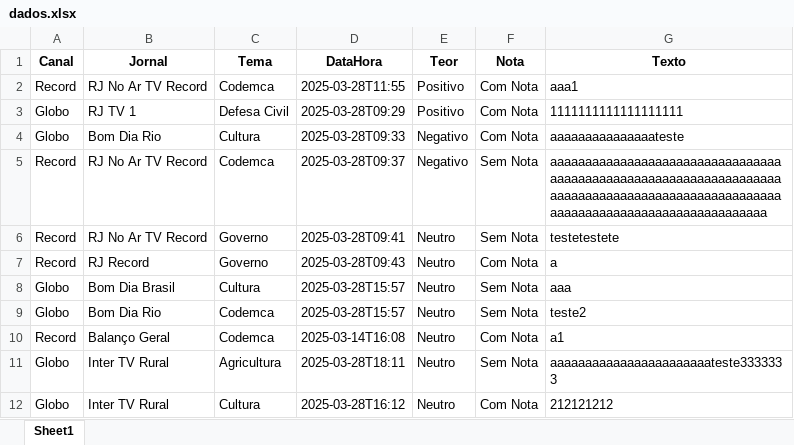
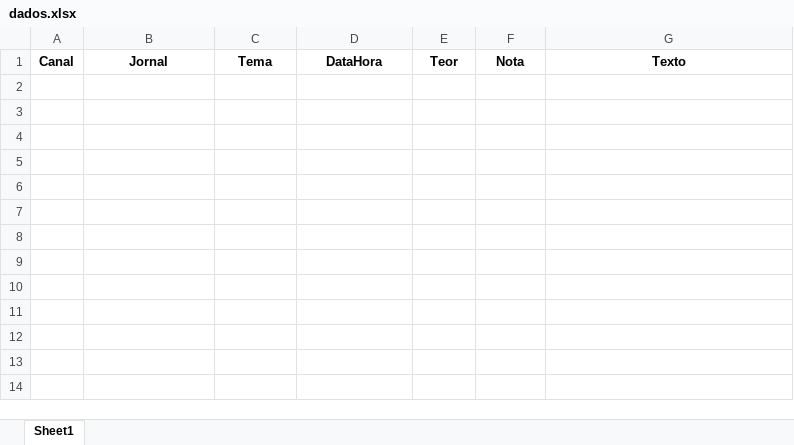
Before and after one commit to Marocosz/webdashtv, an Excel workbook: dados.xlsx, sheet Sheet1, drawn as a sheet; values as stored, in another font and other column widths than the file's, no borders; the diff names each change by its address in the sheet, - before the commit and + after, or states it on an @@ line.

Commit message:
Atualização automática do arquivo Excel

```diff
--- a/dados.xlsx (sheet Sheet1)
+++ b/dados.xlsx (sheet Sheet1)
-row 2: Record | RJ No Ar TV Record | Codemca | 2025-03-28T11:55 | Positivo | Com Nota | aaa1
-row 3: Globo | RJ TV 1 | Defesa Civil | 2025-03-28T09:29 | Positivo | Com Nota | 1111111111111111111
-row 4: Globo | Bom Dia Rio | Cultura | 2025-03-28T09:33 | Negativo | Com Nota | aaaaaaaaaaaaaaateste
-row 5: Record | RJ No Ar TV Record | Codemca | 2025-03-28T09:37 | Negativo | Sem Nota | aaaaaaaaaaaaaaaaaaaaaaaaaaaaaaaaaaaaaaaaaaaaaaaaaaaaaaaaaaaaaaaaaaaaaaaaaaaaaaaaaaaaaaaaaaaaaaaaaaaaaaaaaaaaaaaaaaaaaaaaaaaaaaaaaa
-row 6: Record | RJ No Ar TV Record | Governo | 2025-03-28T09:41 | Neutro | Sem Nota | testetestete
-row 7: Record | RJ Record | Governo | 2025-03-28T09:43 | Neutro | Com Nota | a
-row 8: Globo | Bom Dia Brasil | Cultura | 2025-03-28T15:57 | Neutro | Sem Nota | aaa
-row 9: Globo | Bom Dia Rio | Codemca | 2025-03-28T15:57 | Neutro | Sem Nota | teste2
-row 10: Record | Balanço Geral | Codemca | 2025-03-14T16:08 | Neutro | Com Nota | a1
-row 11: Globo | Inter TV Rural | Agricultura | 2025-03-28T18:11 | Neutro | Sem Nota | aaaaaaaaaaaaaaaaaaaaaaateste3333333
-row 12: Globo | Inter TV Rural | Cultura | 2025-03-28T16:12 | Neutro | Com Nota | 212121212
```
